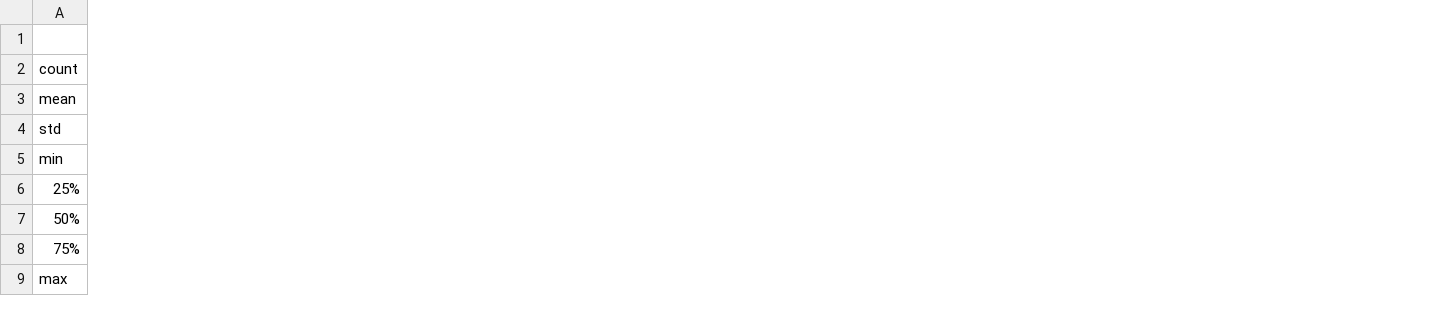
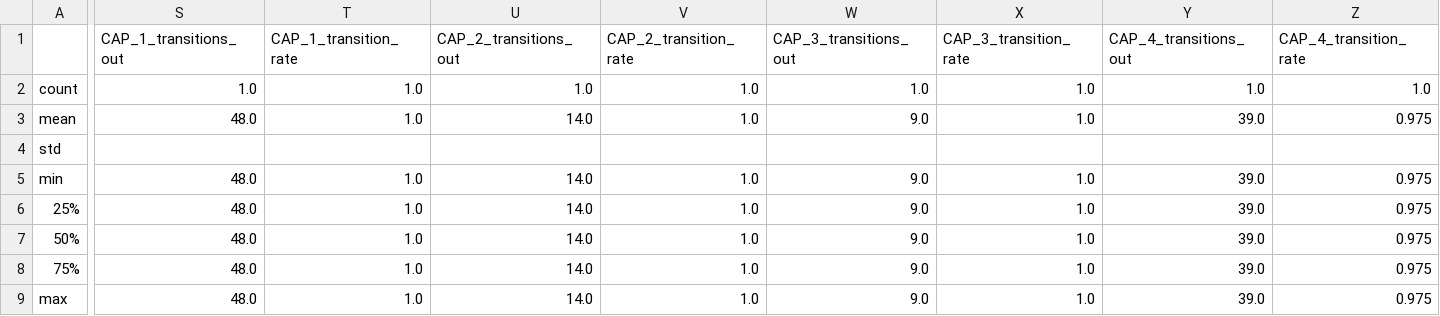
Before and after one commit to chlohamp/diva-emotion-dfc, a TSV file: caps_results/cap_metrics_summary.tsv, drawn as a sheet; only a part is shown, gaps mark what is left out; the diff covers the shown part only; the diff names each change by its address in the sheet, - before the commit and + after, or states it on an @@ line.

Commit message:
fixing metrics

```diff
--- a/caps_results/cap_metrics_summary.tsv
+++ b/caps_results/cap_metrics_summary.tsv
+column S (CAP_1_transitions_out), rows 2-9: 1.0 | 48.0 |  | 48.0 | 48.0 | 48.0 | 48.0 | 48.0
+column T (CAP_1_transition_rate), rows 2-9: 1.0 | 1.0 |  | 1.0 | 1.0 | 1.0 | 1.0 | 1.0
+column U (CAP_2_transitions_out), rows 2-9: 1.0 | 14.0 |  | 14.0 | 14.0 | 14.0 | 14.0 | 14.0
+column V (CAP_2_transition_rate), rows 2-9: 1.0 | 1.0 |  | 1.0 | 1.0 | 1.0 | 1.0 | 1.0
+column W (CAP_3_transitions_out), rows 2-9: 1.0 | 9.0 |  | 9.0 | 9.0 | 9.0 | 9.0 | 9.0
+column X (CAP_3_transition_rate), rows 2-9: 1.0 | 1.0 |  | 1.0 | 1.0 | 1.0 | 1.0 | 1.0
+column Y (CAP_4_transitions_out), rows 2-9: 1.0 | 39.0 |  | 39.0 | 39.0 | 39.0 | 39.0 | 39.0
+column Z (CAP_4_transition_rate), rows 2-9: 1.0 | 0.975 |  | 0.975 | 0.975 | 0.975 | 0.975 | 0.975
```
Also changed, not shown: 2 added columns and 1 edited cell elsewhere in this file, caps_results/cap_metrics.tsv, 2 other files.
